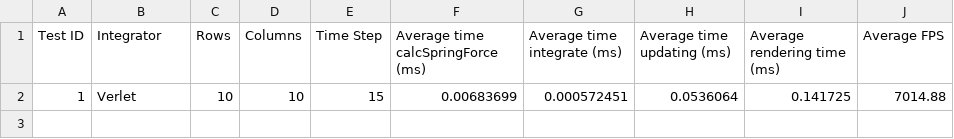
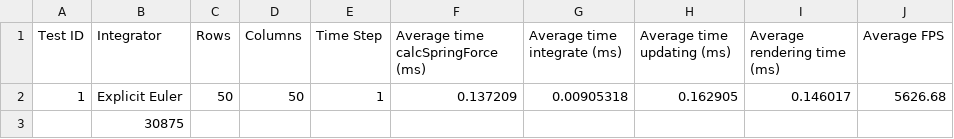
Before and after one commit to Philpo/Dissertation, a CSV file: Dissertation_main/Dissertation_main/flag_test_data.csv, drawn as a sheet; removed rows and columns are numbered as before the commit, all else as after; the diff names each change by its address in the sheet, - before the commit and + after, or states it on an @@ line.

```diff
--- a/Dissertation_main/Dissertation_main/flag_test_data.csv
+++ b/Dissertation_main/Dissertation_main/flag_test_data.csv
-row 2: 1 | Verlet | 10 | 10 | 15 | 0.00683699 | 0.000572451 | 0.0536064 | 0.141725 | 7014.88
+row 2: 1 | Explicit Euler | 50 | 50 | 1 | 0.137209 | 0.00905318 | 0.162905 | 0.146017 | 5626.68
+row 3:  | 30875
```
Also changed, not shown: Dissertation_main/Dissertation_main/sheet_test_data.csv, 15 other files.
